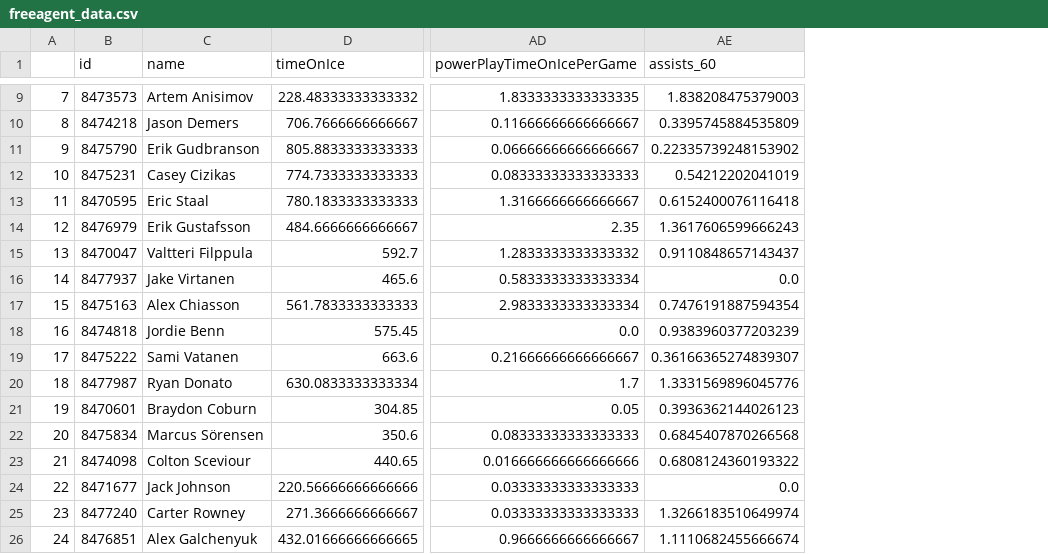
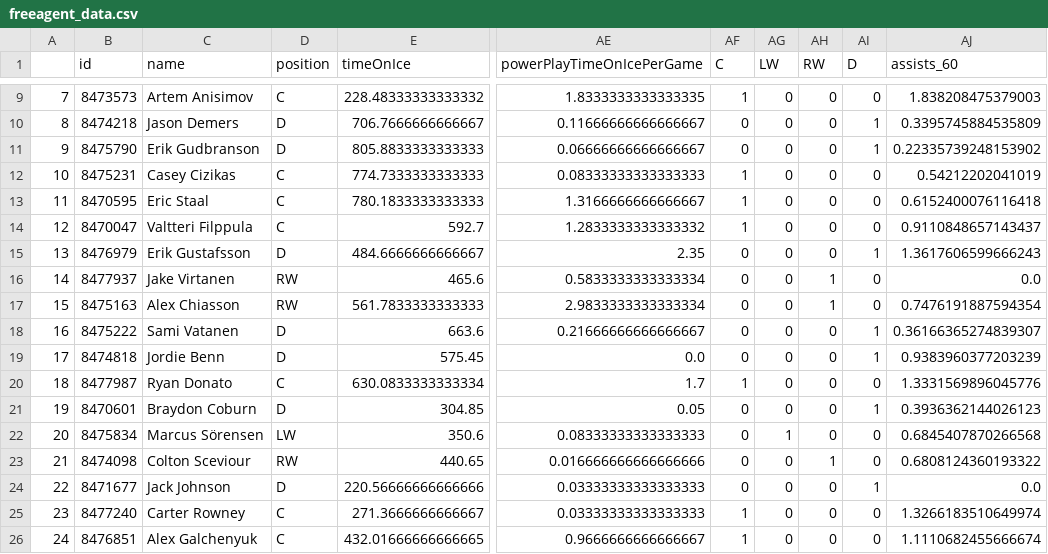
Before and after one commit to hdhanes/nhl_freeagents, a CSV file: current_data/freeagent_data.csv, drawn as a sheet; only a part is shown, gaps mark what is left out; the diff covers the shown part only; the diff names each change by its address in the sheet, - before the commit and + after, or states it on an @@ line.

Commit message:
added positioning and filter

```diff
--- a/current_data/freeagent_data.csv
+++ b/current_data/freeagent_data.csv
+column D (position), rows 9-13: C | D | D | C | C; rows 15-17: D | RW | RW; rows 19-26: D | C | D | LW | RW | D | C | C
+column AF (C), rows 9-13: 1 | 0 | 0 | 1 | 1; rows 15-17: all 0; rows 19-26: 0 | 1 | 0 | 0 | 0 | 0 | 1 | 1
+column AG (LW), rows 9-13: all 0; rows 15-17: all 0; rows 19-26: 0 | 0 | 0 | 1 | 0 | 0 | 0 | 0
+column AH (RW), rows 9-13: all 0; rows 15-17: 0 | 1 | 1; rows 19-26: 0 | 0 | 0 | 0 | 1 | 0 | 0 | 0
+column AI (D), rows 9-13: 0 | 1 | 1 | 0 | 0; rows 15-17: 1 | 0 | 0; rows 19-26: 1 | 0 | 1 | 0 | 0 | 1 | 0 | 0
@@ column A renumbered between rows 5 and 44 @@
@@ row 15 moved to row 14: 12 @@
@@ row 19 moved to row 18: 16 @@
```
Also changed, not shown: 6 moved rows elsewhere in this file, 4 other files.
